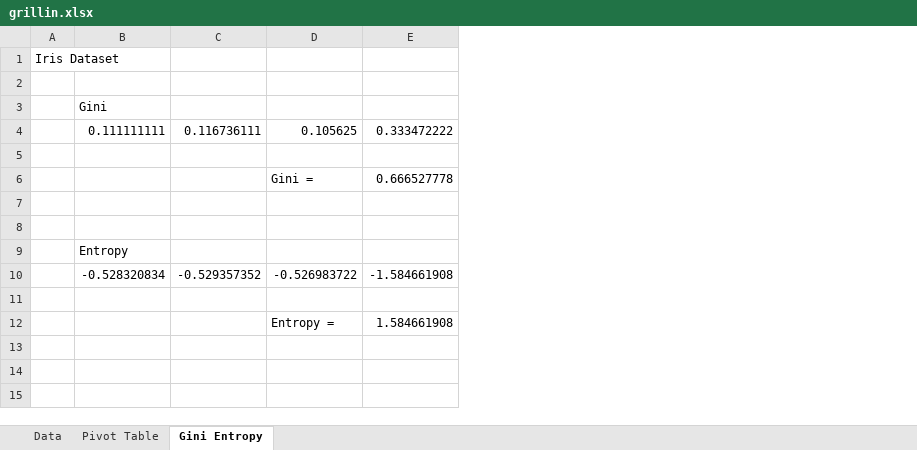
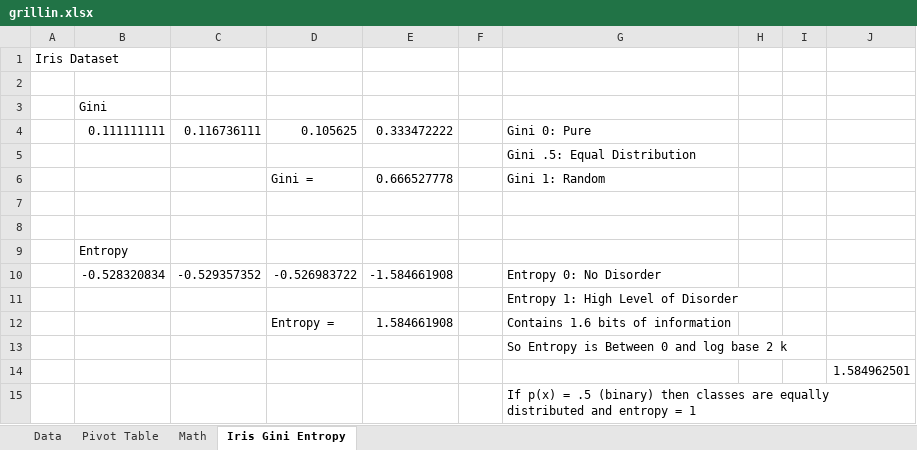
Before and after one commit to gitmystuff/DSChunks, an Excel workbook: grillin.xlsx, sheet Iris Gini Entropy, drawn as a sheet; values as stored, in another font and other column widths than the file's, no borders; the diff names each change by its address in the sheet, - before the commit and + after, or states it on an @@ line.

```diff
--- a/grillin.xlsx (sheet Iris Gini Entropy)
+++ b/grillin.xlsx (sheet Iris Gini Entropy)
-sheet tab: Gini Entropy
+sheet tab: Iris Gini Entropy
+sheet tab: Math
+column F, empty
+column G, rows 4-12: Gini 0: Pure | Gini .5: Equal Distribution | Gini 1: Random |  |  |  | Entropy 0: No Disorder | Entropy 1: High Level of Disorder | Contains 1.6 bits of information
+column H, empty
+column I, empty
+column J, empty
+row 13:  |  |  |  |  |  | So Entropy is Between 0 and log base 2 k
+row 14:  |  |  |  |  |  |  |  |  | 1.584962501
+row 15:  |  |  |  |  |  | If p(x) = .5 (binary) then classes are equally distributed and entropy = 1
```
Also changed, not shown: sheet Pivot Table.
